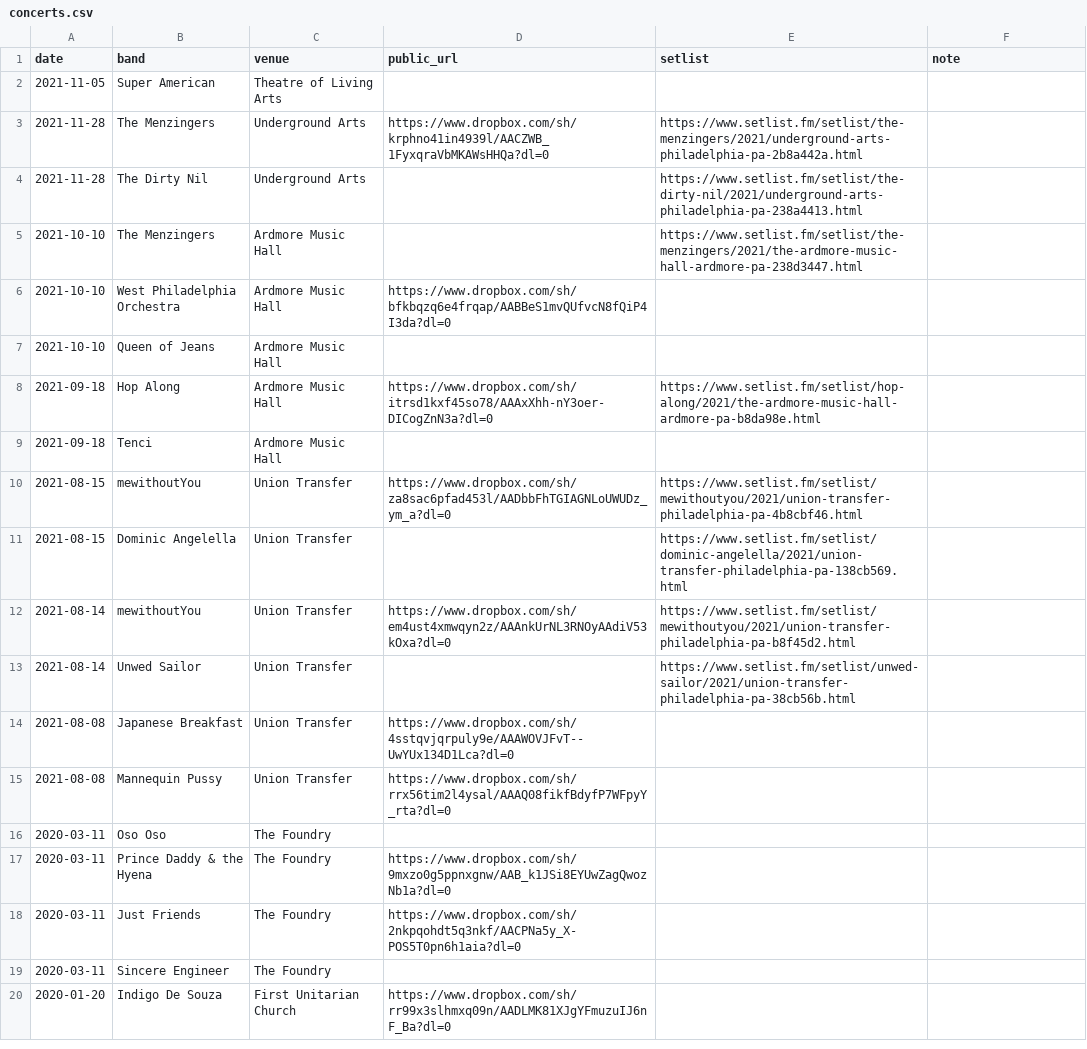
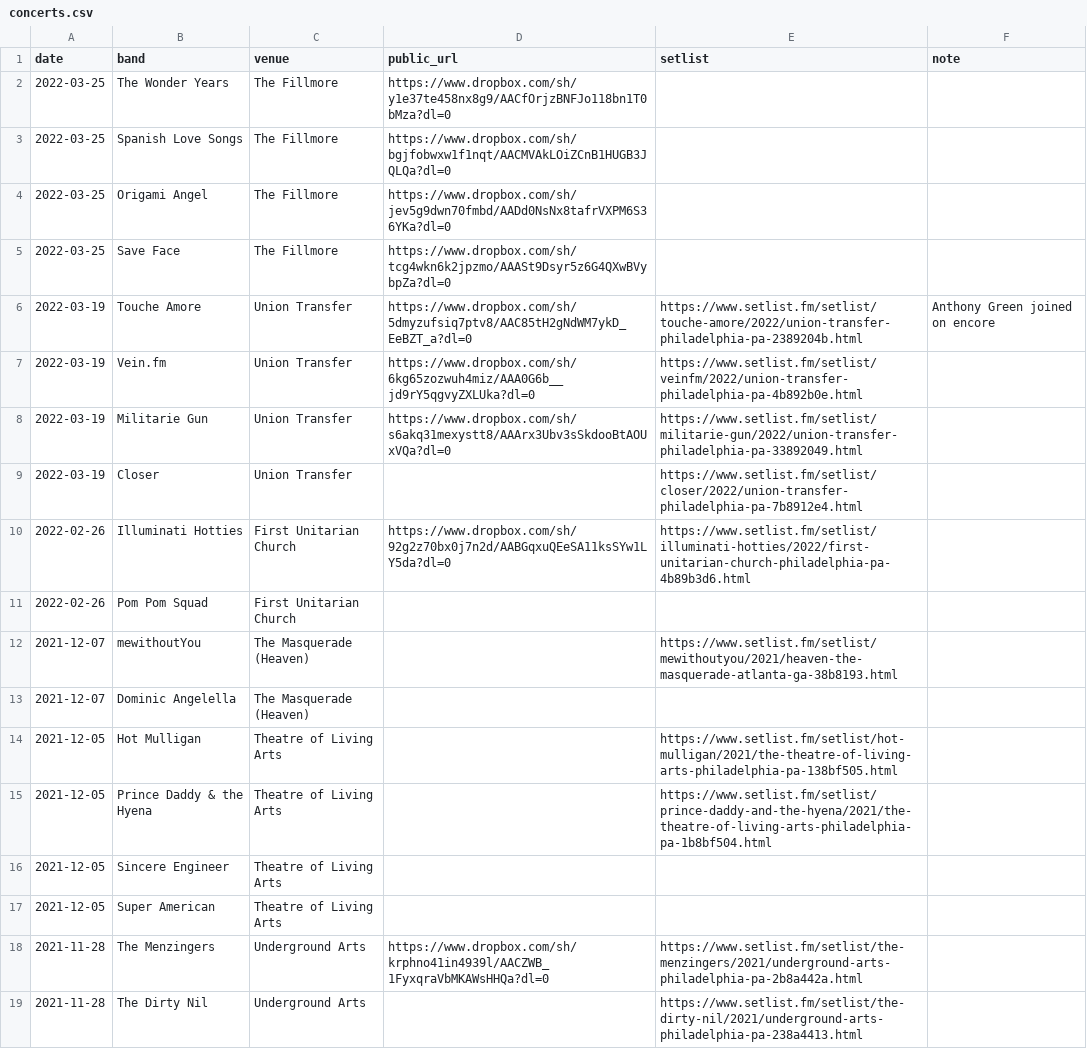
Before and after one commit to jaredwhalen/concert-log, a CSV file: concerts.csv, drawn as a sheet; only a part is shown; the shorter side is filled out with more unchanged rows.

```diff
--- a/concerts.csv
+++ b/concerts.csv
@@ -1,3 +1,18 @@
 date,band,venue,public_url,setlist,note
-2021-11-05,Super American,Theatre of Living Arts,,,
+2022-03-25,The Wonder Years,The Fillmore,https://www.dropbox.com/sh/y1e37te458nx8g9/AACfOrjzBNFJo118bn1T0bMza?dl=0,,
+2022-03-25,Spanish Love Songs,The Fillmore,https://www.dropbox.com/sh/bgjfobwxw1f1nqt/AACMVAkLOiZCnB1HUGB3JQLQa?dl=0,,
+2022-03-25,Origami Angel,The Fillmore,https://www.dropbox.com/sh/jev5g9dwn70fmbd/AADd0NsNx8tafrVXPM6S36YKa?dl=0,,
+2022-03-25,Save Face,The Fillmore,https://www.dropbox.com/sh/tcg4wkn6k2jpzmo/AAASt9Dsyr5z6G4QXwBVybpZa?dl=0,,
+2022-03-19,Touche Amore,Union Transfer,https://www.dropbox.com/sh/5dmyzufsiq7ptv8/AAC85tH2gNdWM7ykD_EeBZT_a?dl=0,https://www.setlist.fm/setlist/touche-amore/2022/union-transfer-philadelphia-pa-2389204b.html,Anthony Green joined on encore
+2022-03-19,Vein.fm,Union Transfer,https://www.dropbox.com/sh/6kg65zozwuh4miz/AAA0G6b__jd9rY5qgvyZXLUka?dl=0,https://www.setlist.fm/setlist/veinfm/2022/union-transfer-philadelphia-pa-4b892b0e.html,
+2022-03-19,Militarie Gun,Union Transfer,https://www.dropbox.com/sh/s6akq31mexystt8/AAArx3Ubv3sSkdooBtAOUxVQa?dl=0,https://www.setlist.fm/setlist/militarie-gun/2022/union-transfer-philadelphia-pa-33892049.html,
+2022-03-19,Closer,Union Transfer,,https://www.setlist.fm/setlist/closer/2022/union-transfer-philadelphia-pa-7b8912e4.html,
+2022-02-26,Illuminati Hotties,First Unitarian Church,https://www.dropbox.com/sh/92g2z70bx0j7n2d/AABGqxuQEeSA11ksSYw1LY5da?dl=0,https://www.setlist.fm/setlist/illuminati-hotties/2022/first-unitarian-church-philadelphia-pa-4b89b3d6.html,
+2022-02-26,Pom Pom Squad,First Unitarian Church,,,
+2021-12-07,mewithoutYou,The Masquerade (Heaven),,https://www.setlist.fm/setlist/mewithoutyou/2021/heaven-the-masquerade-atlanta-ga-38b8193.html,
+2021-12-07,Dominic Angelella,The Masquerade (Heaven),,,
+2021-12-05,Hot Mulligan,Theatre of Living Arts,,https://www.setlist.fm/setlist/hot-mulligan/2021/the-theatre-of-living-arts-philadelphia-pa-138bf505.html,
+2021-12-05,Prince Daddy & the Hyena,Theatre of Living Arts,,https://www.setlist.fm/setlist/prince-daddy-and-the-hyena/2021/the-theatre-of-living-arts-philadelphia-pa-1b8bf504.html,
+2021-12-05,Sincere Engineer,Theatre of Living Arts,,,
+2021-12-05,Super American,Theatre of Living Arts,,,
 2021-11-28,The Menzingers,Underground Arts,https://www.dropbox.com/sh/krphno41in4939l/AACZWB_1FyxqraVbMKAWsHHQa?dl=0,https://www.setlist.fm/setlist/the-menzingers/2021/underground-arts-philadelphia-pa-2b8a442a.html,
```
Also changed, not shown: 6 other files.
